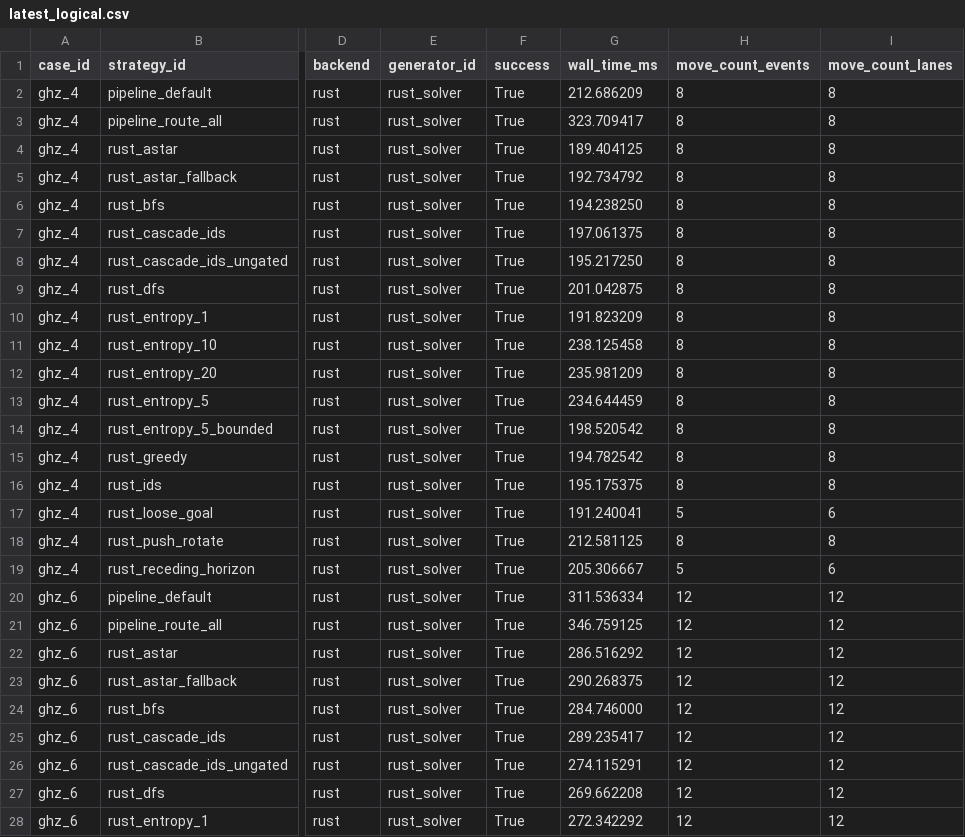
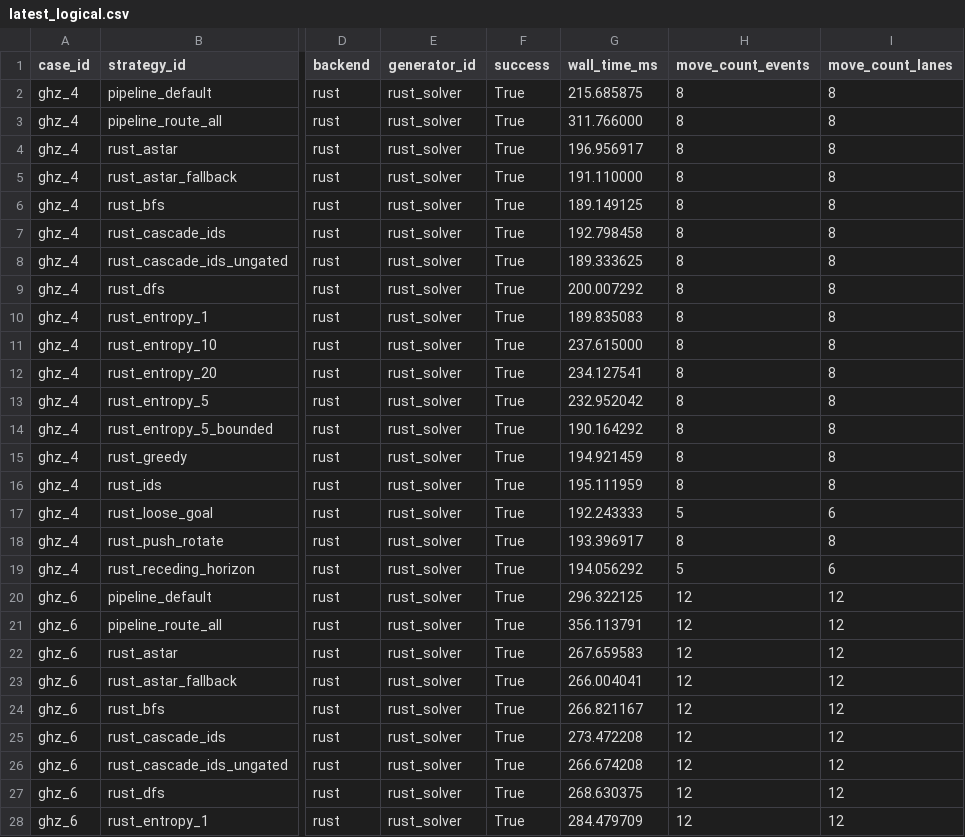
Before and after one commit to QuEraComputing/bloqade-lanes, a CSV file: python/benchmarks/harness/latest_logical.csv, drawn as a sheet; only a part is shown, gaps mark what is left out; the diff covers the shown part only; the diff names each change by its address in the sheet, - before the commit and + after, or states it on an @@ line.

```diff
--- a/python/benchmarks/harness/latest_logical.csv
+++ b/python/benchmarks/harness/latest_logical.csv
-G2 (wall_time_ms): 212.686209
+G2 (wall_time_ms): 215.685875
-G3 (wall_time_ms): 323.709417
+G3 (wall_time_ms): 311.766000
-G4 (wall_time_ms): 189.404125
+G4 (wall_time_ms): 196.956917
-G5 (wall_time_ms): 192.734792
+G5 (wall_time_ms): 191.110000
-G6 (wall_time_ms): 194.238250
+G6 (wall_time_ms): 189.149125
-G7 (wall_time_ms): 197.061375
+G7 (wall_time_ms): 192.798458
-G8 (wall_time_ms): 195.217250
+G8 (wall_time_ms): 189.333625
-G9 (wall_time_ms): 201.042875
+G9 (wall_time_ms): 200.007292
-G10 (wall_time_ms): 191.823209
+G10 (wall_time_ms): 189.835083
-G11 (wall_time_ms): 238.125458
+G11 (wall_time_ms): 237.615000
-G12 (wall_time_ms): 235.981209
+G12 (wall_time_ms): 234.127541
-G13 (wall_time_ms): 234.644459
+G13 (wall_time_ms): 232.952042
-G14 (wall_time_ms): 198.520542
+G14 (wall_time_ms): 190.164292
-G15 (wall_time_ms): 194.782542
+G15 (wall_time_ms): 194.921459
-G16 (wall_time_ms): 195.175375
+G16 (wall_time_ms): 195.111959
-G17 (wall_time_ms): 191.240041
+G17 (wall_time_ms): 192.243333
-G18 (wall_time_ms): 212.581125
+G18 (wall_time_ms): 193.396917
-G19 (wall_time_ms): 205.306667
+G19 (wall_time_ms): 194.056292
-G20 (wall_time_ms): 311.536334
+G20 (wall_time_ms): 296.322125
-G21 (wall_time_ms): 346.759125
+G21 (wall_time_ms): 356.113791
-G22 (wall_time_ms): 286.516292
+G22 (wall_time_ms): 267.659583
-G23 (wall_time_ms): 290.268375
+G23 (wall_time_ms): 266.004041
-G24 (wall_time_ms): 284.746000
+G24 (wall_time_ms): 266.821167
-G25 (wall_time_ms): 289.235417
+G25 (wall_time_ms): 273.472208
-G26 (wall_time_ms): 274.115291
+G26 (wall_time_ms): 266.674208
-G27 (wall_time_ms): 269.662208
+G27 (wall_time_ms): 268.630375
-G28 (wall_time_ms): 272.342292
+G28 (wall_time_ms): 284.479709
```
Also changed, not shown: 27 edited cells elsewhere in this file, python/benchmarks/harness/latest_physical.csv.
